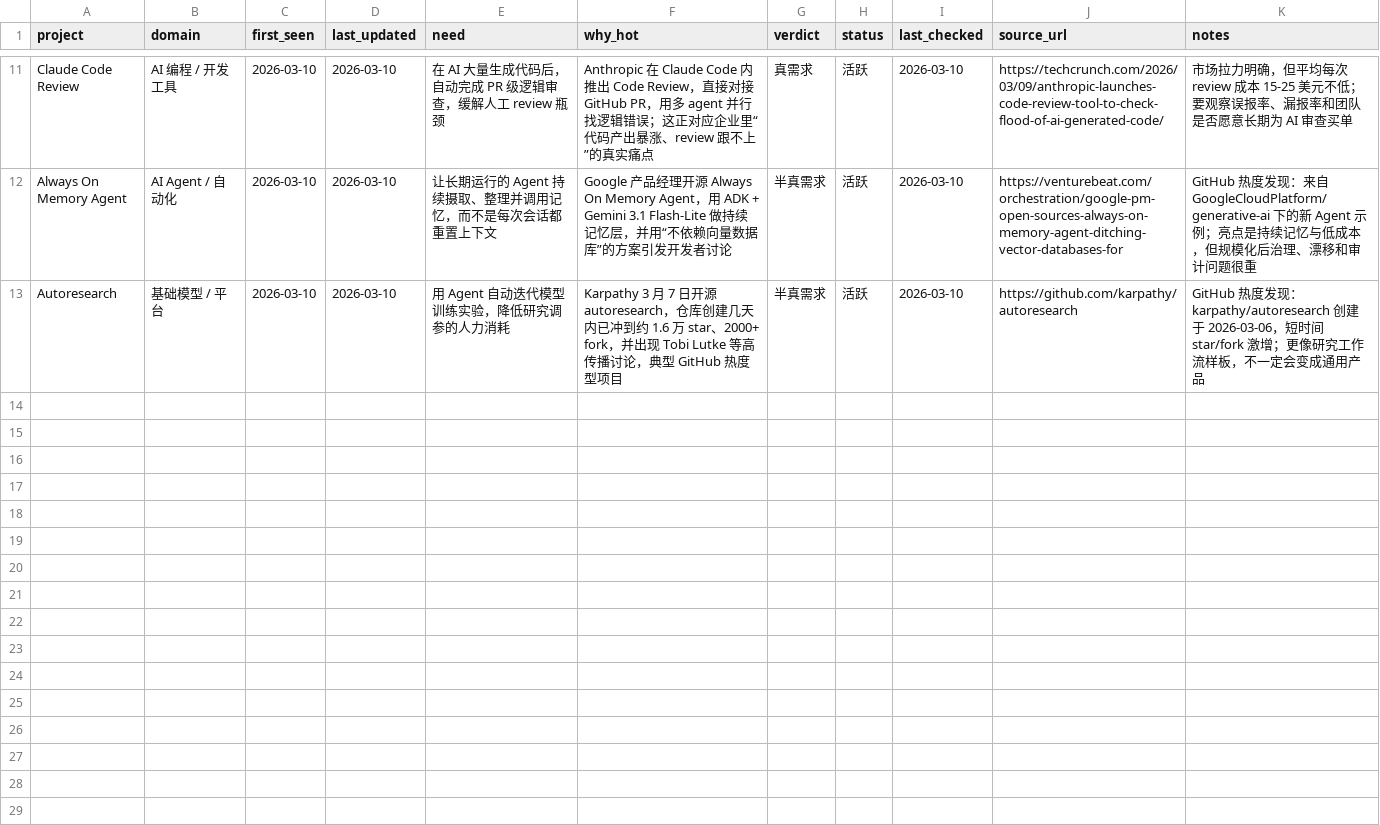
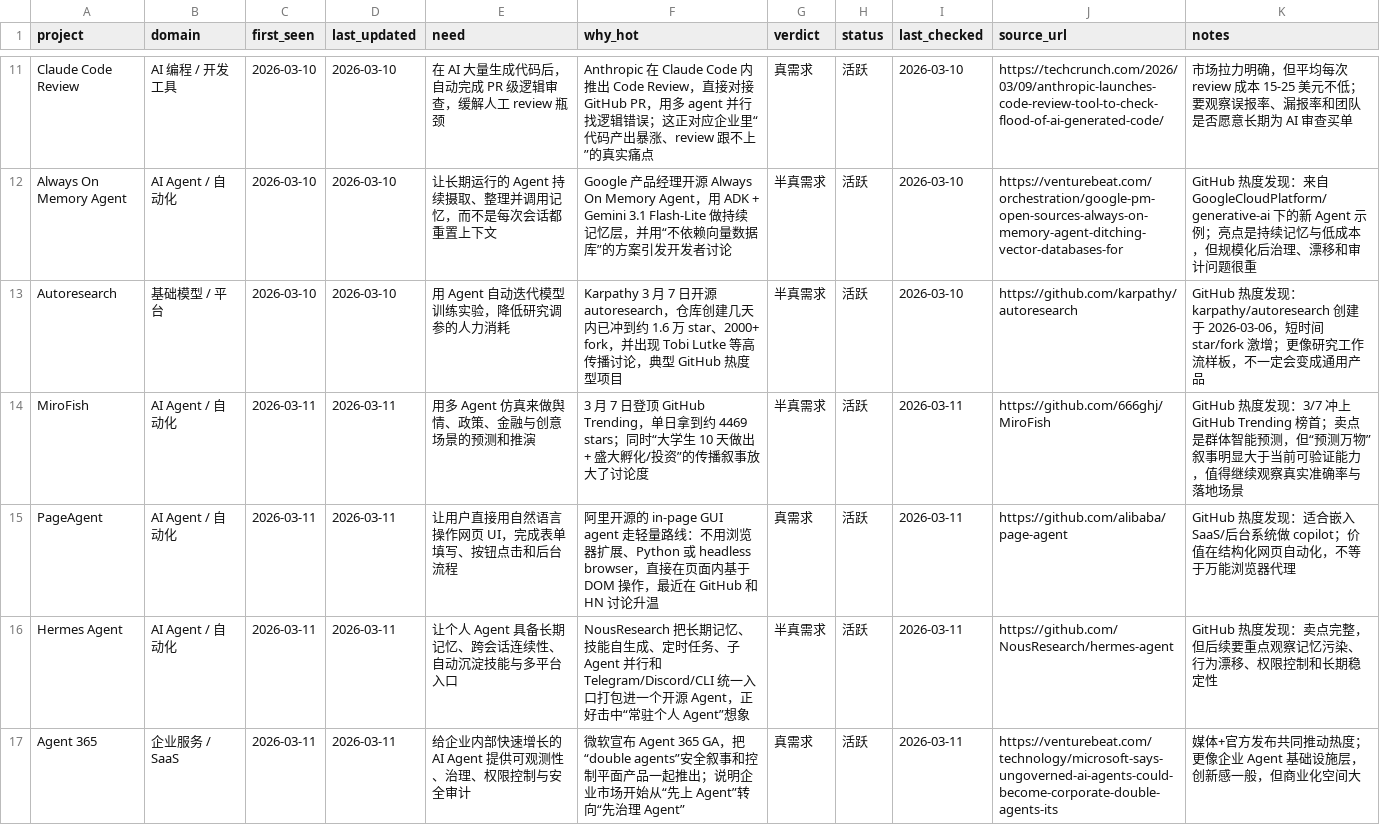
Before and after one commit to KuumaSan/AIProducts, a CSV file: tracking/ai-projects.csv, drawn as a sheet; only a part is shown, gaps mark what is left out; the diff names each change by its address in the sheet, - before the commit and + after, or states it on an @@ line.

Commit message:
Daily AI tracker update 2026-03-11

```diff
--- a/tracking/ai-projects.csv
+++ b/tracking/ai-projects.csv
+row 14: MiroFish | AI Agent / 自动化 | 2026-03-11 | 2026-03-11 | 用多 Agent 仿真来做舆情、政策、金融与创意场景的预测和推演 | 3 月 7 日登顶 GitHub Trending，单日拿到约 4469 stars；同时“大学生 10 天做出 + 盛大孵化/投资”的传播叙事放大了讨论度 | 半真需求 | 活跃 | 2026-03-11 | https://github.com/666ghj/MiroFish | GitHub 热度发现：3/7 冲上 GitHub Trending 榜首；卖点是群体智能预测，但“预测万物”叙事明显大于当前可验证能力，值得继续观察真实准确率与落地场景
+row 15: PageAgent | AI Agent / 自动化 | 2026-03-11 | 2026-03-11 | 让用户直接用自然语言操作网页 UI，完成表单填写、按钮点击和后台流程 | 阿里开源的 in-page GUI agent 走轻量路线：不用浏览器扩展、Python 或 headless browser，直接在页面内基于 DOM 操作，最近在 GitHub 和 HN 讨论升温 | 真需求 | 活跃 | 2026-03-11 | https://github.com/alibaba/page-agent | GitHub 热度发现：适合嵌入 SaaS/后台系统做 copilot；价值在结构化网页自动化，不等于万能浏览器代理
+row 16: Hermes Agent | AI Agent / 自动化 | 2026-03-11 | 2026-03-11 | 让个人 Agent 具备长期记忆、跨会话连续性、自动沉淀技能与多平台入口 | NousResearch 把长期记忆、技能自生成、定时任务、子 Agent 并行和 Telegram/Discord/CLI 统一入口打包进一个开源 Agent，正好击中“常驻个人 Agent”想象 | 半真需求 | 活跃 | 2026-03-11 | https://github.com/NousResearch/hermes-agent | GitHub 热度发现：卖点完整，但后续要重点观察记忆污染、行为漂移、权限控制和长期稳定性
+row 17: Agent 365 | 企业服务 / SaaS | 2026-03-11 | 2026-03-11 | 给企业内部快速增长的 AI Agent 提供可观测性、治理、权限控制与安全审计 | 微软宣布 Agent 365 GA，把“double agents”安全叙事和控制平面产品一起推出；说明企业市场开始从“先上 Agent”转向“先治理 Agent” | 真需求 | 活跃 | 2026-03-11 | https://venturebeat.com/technology/microsoft-says-ungoverned-ai-agents-could-become-corporate-double-agents-its | 媒体+官方发布共同推动热度；更像企业 Agent 基础设施层，创新感一般，但商业化空间大
```
